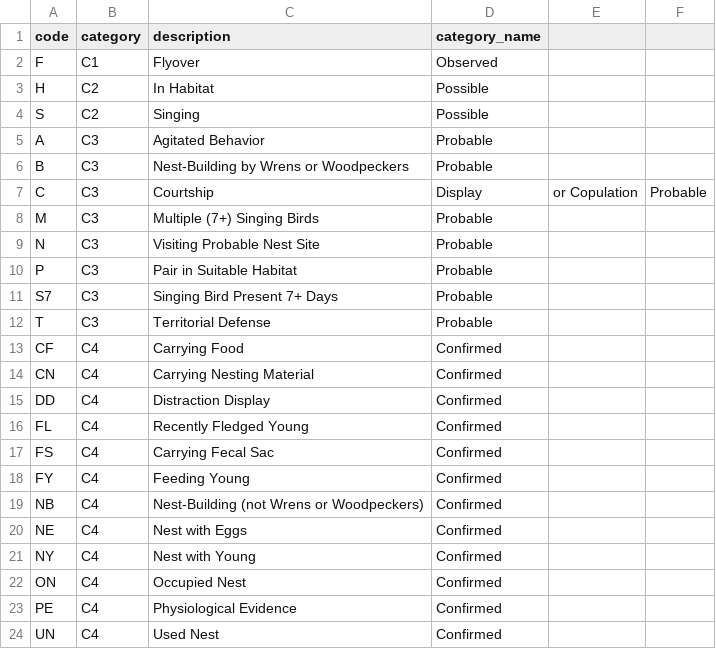
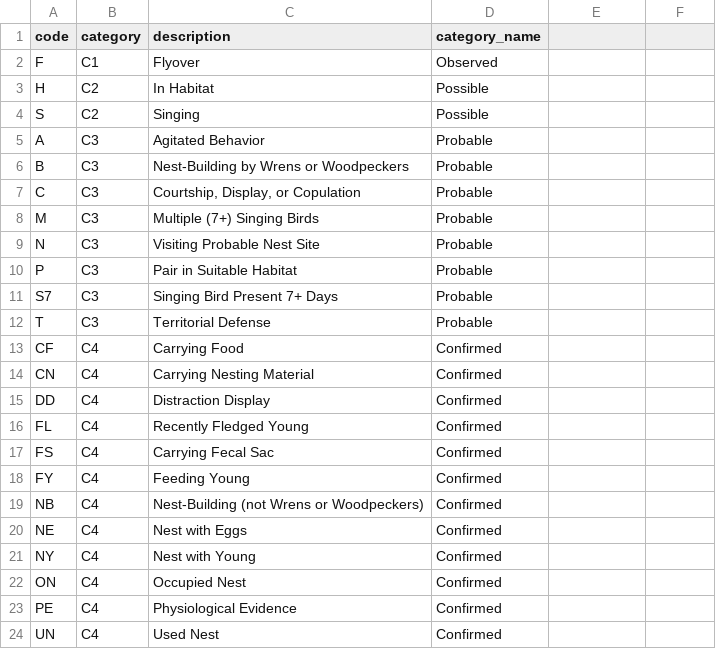
Before and after one commit to skaclmbr/ncba_data_review, a CSV file: breeding_codes.csv, drawn as a sheet; the diff names each change by its address in the sheet, - before the commit and + after, or states it on an @@ line.

```diff
--- a/breeding_codes.csv
+++ b/breeding_codes.csv
-C7 (description): Courtship
+C7 (description): Courtship, Display, or Copulation
-D7 (category_name): Display
+D7 (category_name): Probable
-E7: or Copulation
+E7: (empty)
-F7: Probable
+F7: (empty)
```
Also changed, not shown: 3 other files.
